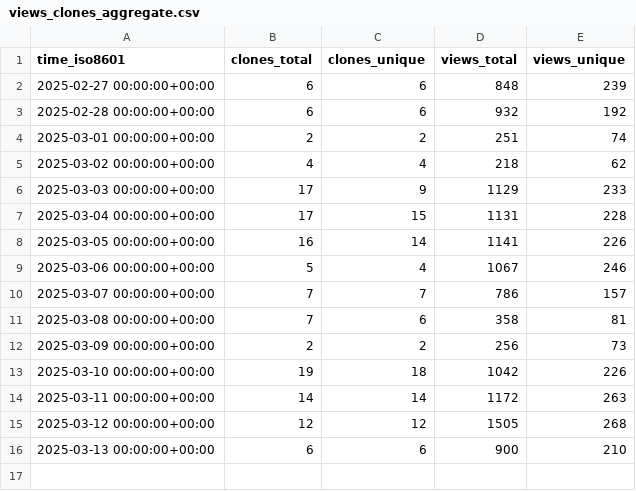
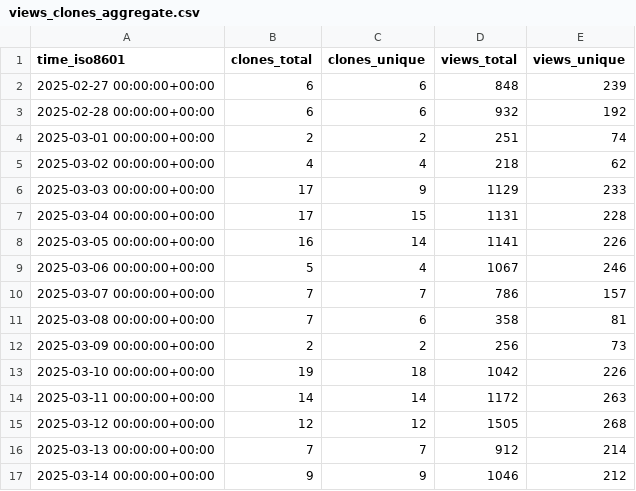
Before and after one commit to njjetha/github-traffic, a CSV file: quic/ai-hub-apps/ghrs-data/views_clones_aggregate.csv, drawn as a sheet.

```diff
--- a/quic/ai-hub-apps/ghrs-data/views_clones_aggregate.csv
+++ b/quic/ai-hub-apps/ghrs-data/views_clones_aggregate.csv
@@ -15,2 +15,3 @@ time_iso8601,clones_total,clones_unique,views_total,views_unique
 2025-03-12 00:00:00+00:00,12,12,1505,268
-2025-03-13 00:00:00+00:00,6,6,900,210
+2025-03-13 00:00:00+00:00,7,7,912,214
+2025-03-14 00:00:00+00:00,9,9,1046,212
```
Also changed, not shown: 1 other file.
